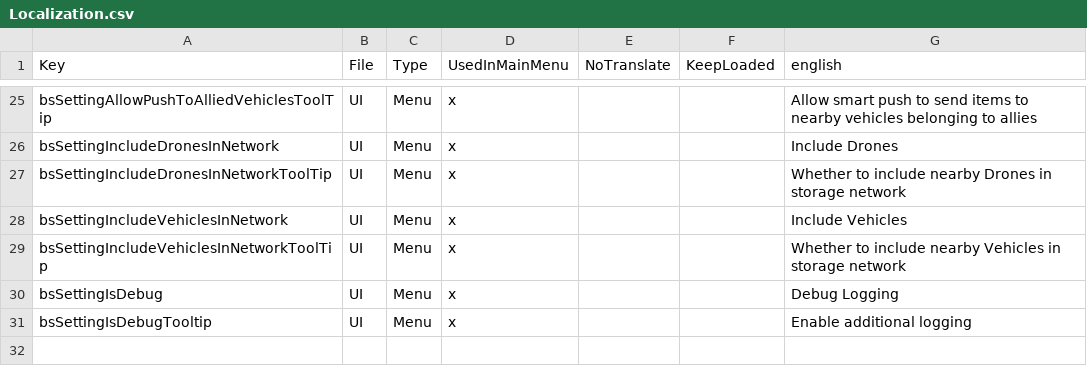
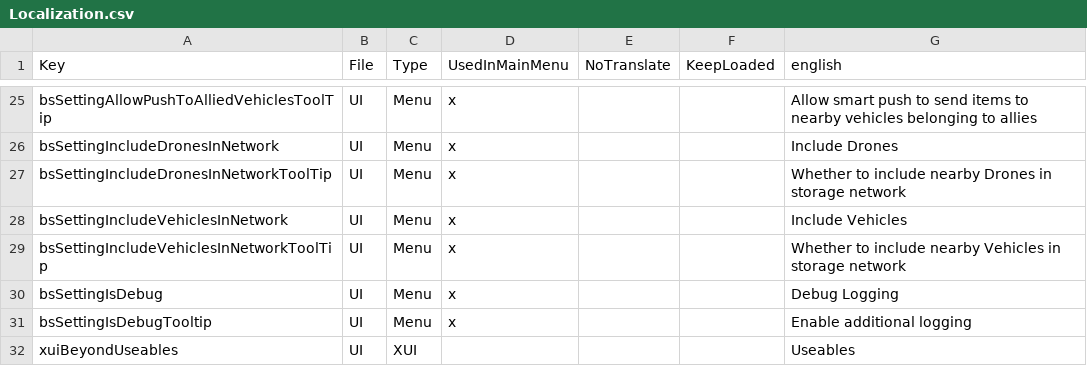
Before and after one commit to superguru/7d2d_mod_BeyondStorage3, a CSV file: BeyondStorage/ModPackage/Config/Localization.csv, drawn as a sheet; only a part is shown, gaps mark what is left out.

Commit message:
Add controller classes and XML structure for Useables window

```diff
--- a/BeyondStorage/ModPackage/Config/Localization.csv
+++ b/BeyondStorage/ModPackage/Config/Localization.csv
@@ -31 +31,2 @@
 "bsSettingIsDebugTooltip","UI","Menu","x","","","Enable additional logging"
+"xuiBeyondUseables","UI","XUI","","","","Useables"
```
Also changed, not shown: 7 other files.
